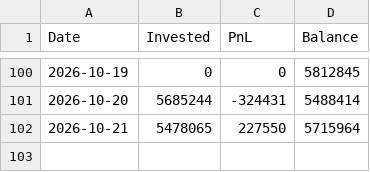
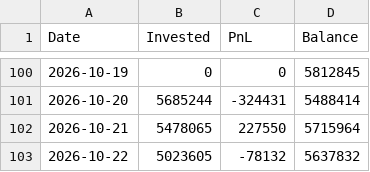
Before and after one commit to bong93/ai_stock_advisor_master, a CSV file: mock_invest_history.csv, drawn as a sheet; only a part is shown, gaps mark what is left out; the diff names each change by its address in the sheet, - before the commit and + after, or states it on an @@ line.

```diff
--- a/mock_invest_history.csv
+++ b/mock_invest_history.csv
+row 103: 2026-10-22 | 5023605 | -78132 | 5637832
```
